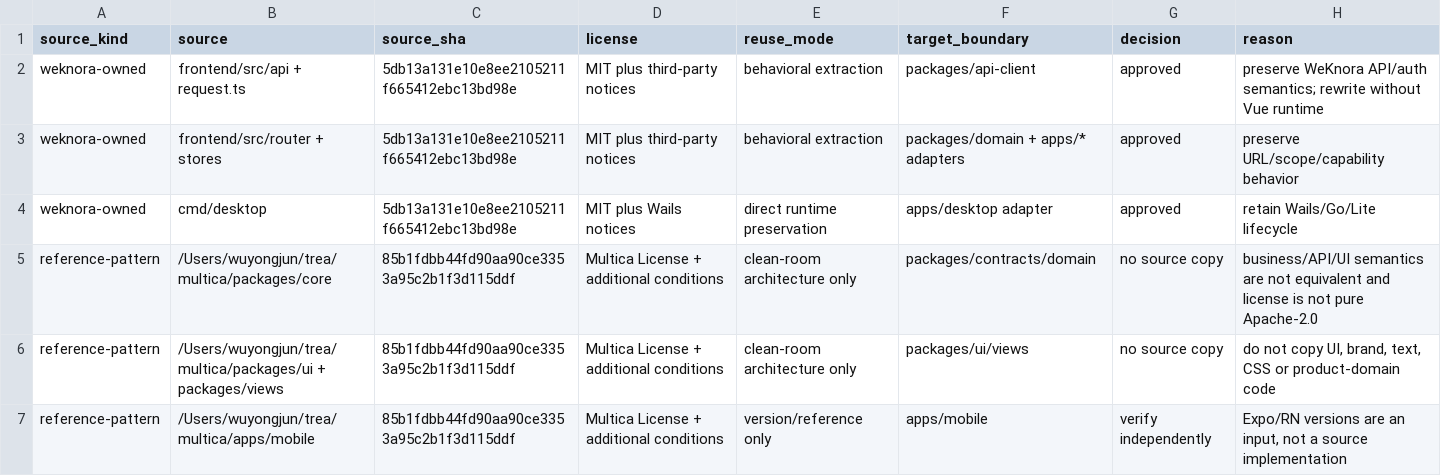
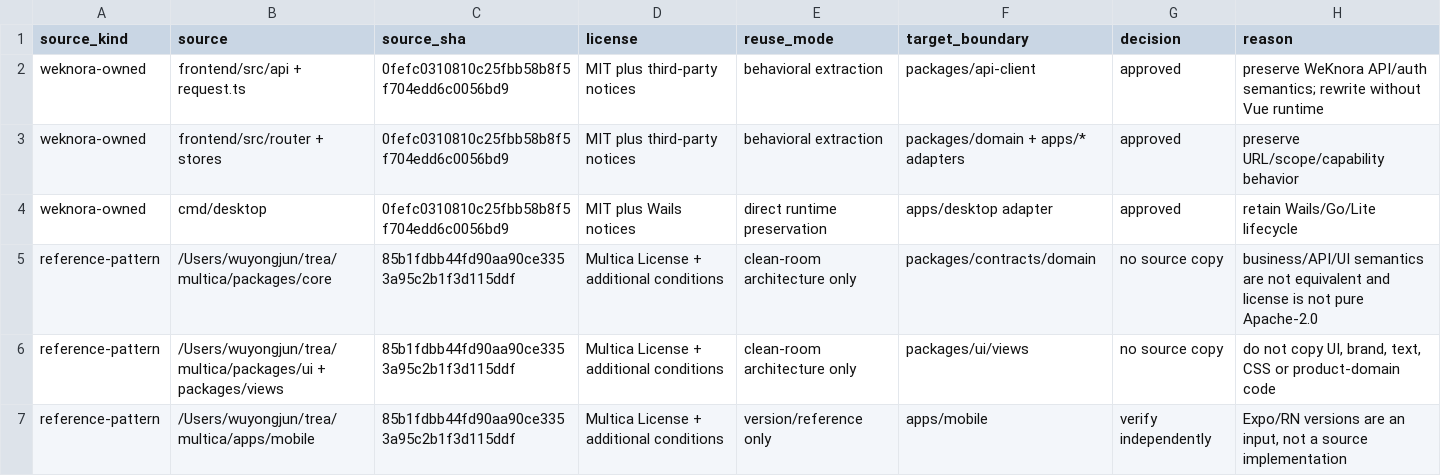
Before and after one commit to 1123786563/WeKnora-fork01, a CSV file: docs/migrations/react/reuse-manifest.csv, drawn as a sheet.

```diff
--- a/docs/migrations/react/reuse-manifest.csv
+++ b/docs/migrations/react/reuse-manifest.csv
@@ -1,5 +1,5 @@
 source_kind,source,source_sha,license,reuse_mode,target_boundary,decision,reason
-weknora-owned,frontend/src/api + request.ts,5db13a131e10e8ee2105211f665412ebc13bd98e,MIT plus third-party notices,behavioral extraction,packages/api-client,approved,preserve WeKnora API/auth semantics; rewrite without Vue runtime
-weknora-owned,frontend/src/router + stores,5db13a131e10e8ee2105211f665412ebc13bd98e,MIT plus third-party notices,behavioral extraction,packages/domain + apps/* adapters,approved,preserve URL/scope/capability behavior
-weknora-owned,cmd/desktop,5db13a131e10e8ee2105211f665412ebc13bd98e,MIT plus Wails notices,direct runtime preservation,apps/desktop adapter,approved,retain Wails/Go/Lite lifecycle
+weknora-owned,frontend/src/api + request.ts,0fefc0310810c25fbb58b8f5f704edd6c0056bd9,MIT plus third-party notices,behavioral extraction,packages/api-client,approved,preserve WeKnora API/auth semantics; rewrite without Vue runtime
+weknora-owned,frontend/src/router + stores,0fefc0310810c25fbb58b8f5f704edd6c0056bd9,MIT plus third-party notices,behavioral extraction,packages/domain + apps/* adapters,approved,preserve URL/scope/capability behavior
+weknora-owned,cmd/desktop,0fefc0310810c25fbb58b8f5f704edd6c0056bd9,MIT plus Wails notices,direct runtime preservation,apps/desktop adapter,approved,retain Wails/Go/Lite lifecycle
 reference-pattern,/Users/wuyongjun/trea/multica/packages/core,85b1fdbb44fd90aa90ce3353a95c2b1f3d115ddf,Multica License + additional conditions,clean-room architecture only,packages/contracts/domain,no source copy,business/API/UI semantics are not equivalent and license is not pure Apache-2.0
```
Also changed, not shown: docs/migrations/react/route-parity.csv, 6 other files.
